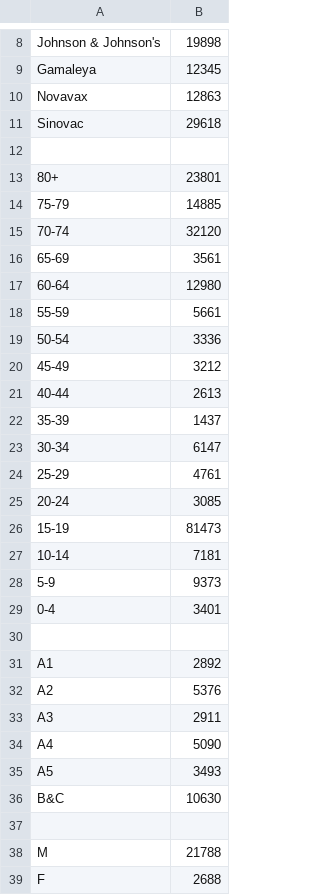
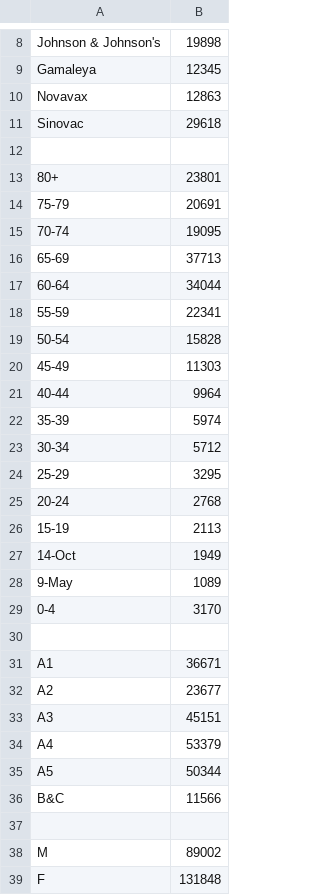
Before and after one commit to ABCD-EDU/baguio-vacc-dashboard, a CSV file: res/data/total.csv, drawn as a sheet; only a part is shown, gaps mark what is left out.

Commit message:
fix: values for totalCards are now accurate

```diff
--- a/res/data/total.csv
+++ b/res/data/total.csv
@@ -13,27 +13,27 @@ Sinovac,29618
 80+,23801
-75-79,14885
-70-74,32120
-65-69,3561
-60-64,12980
-55-59,5661
-50-54,3336
-45-49,3212
-40-44,2613
-35-39,1437
-30-34,6147
-25-29,4761
-20-24,3085
-15-19,81473
-10-14,7181
-5-9,9373
-0-4,3401
+75-79,20691
+70-74,19095
+65-69,37713
+60-64,34044
+55-59,22341
+50-54,15828
+45-49,11303
+40-44,9964
+35-39,5974
+30-34,5712
+25-29,3295
+20-24,2768
+15-19,2113
+14-Oct,1949
+9-May,1089
+0-4,3170
 ,
-A1,2892
-A2,5376
-A3,2911
-A4,5090
-A5,3493
-B&C,10630
+A1,36671
+A2,23677
+A3,45151
+A4,53379
+A5,50344
+B&C,11566
 ,
-M,21788
-F,2688
+M,89002
+F,131848
```
Also changed, not shown: 2 other files.
